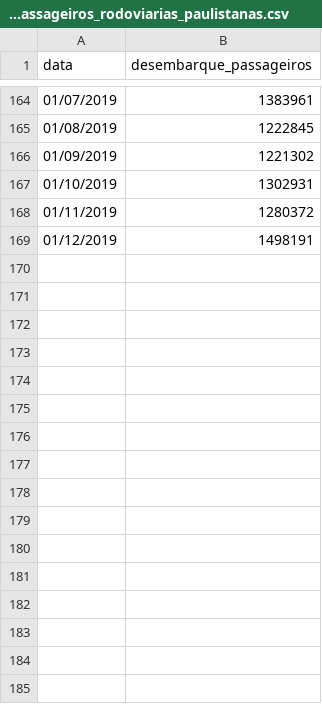
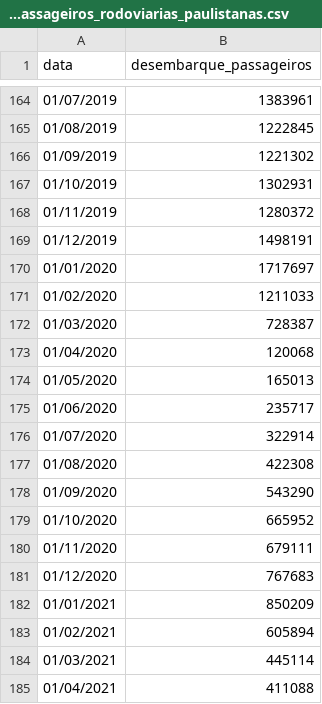
Before and after one commit to jonates/opendata, a CSV file: observatorio_do_turismo/desembarque_passageiros_rodoviarias_paulistanas.csv, drawn as a sheet; only a part is shown, gaps mark what is left out; the diff names each change by its address in the sheet, - before the commit and + after, or states it on an @@ line.

```diff
--- a/observatorio_do_turismo/desembarque_passageiros_rodoviarias_paulistanas.csv
+++ b/observatorio_do_turismo/desembarque_passageiros_rodoviarias_paulistanas.csv
+row 170: 01/01/2020 | 1717697
+row 171: 01/02/2020 | 1211033
+row 172: 01/03/2020 | 728387
+row 173: 01/04/2020 | 120068
+row 174: 01/05/2020 | 165013
+row 175: 01/06/2020 | 235717
+row 176: 01/07/2020 | 322914
+row 177: 01/08/2020 | 422308
+row 178: 01/09/2020 | 543290
+row 179: 01/10/2020 | 665952
+row 180: 01/11/2020 | 679111
+row 181: 01/12/2020 | 767683
+row 182: 01/01/2021 | 850209
+row 183: 01/02/2021 | 605894
+row 184: 01/03/2021 | 445114
+row 185: 01/04/2021 | 411088
```
Also changed, not shown: observatorio_do_turismo/chegadas_onibus_Rodoviarias_Paulistana.csv.
